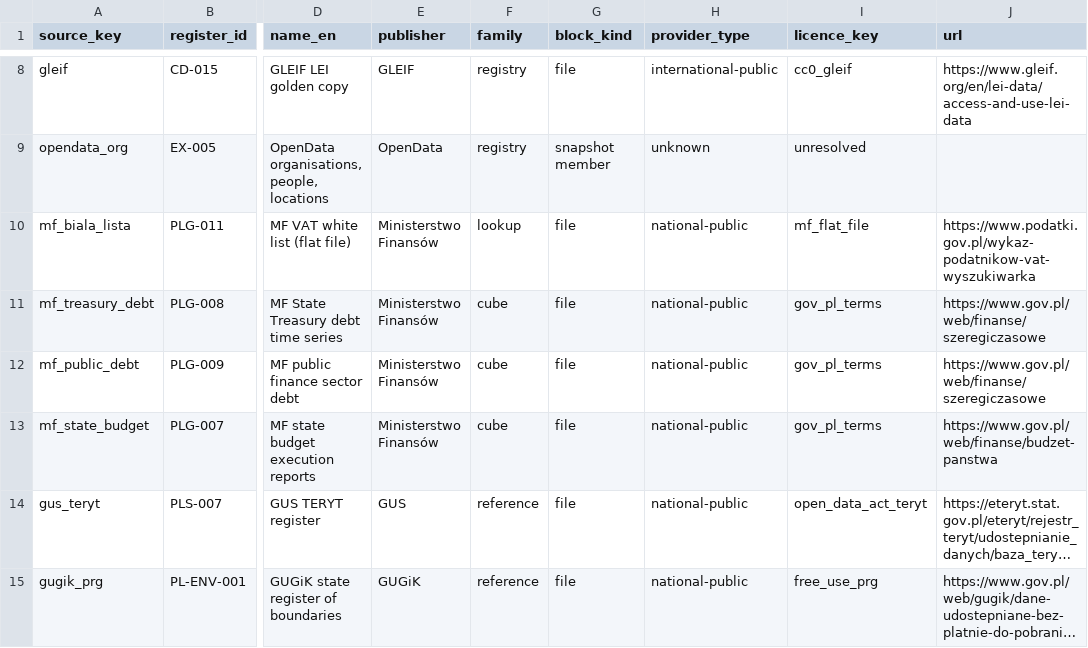
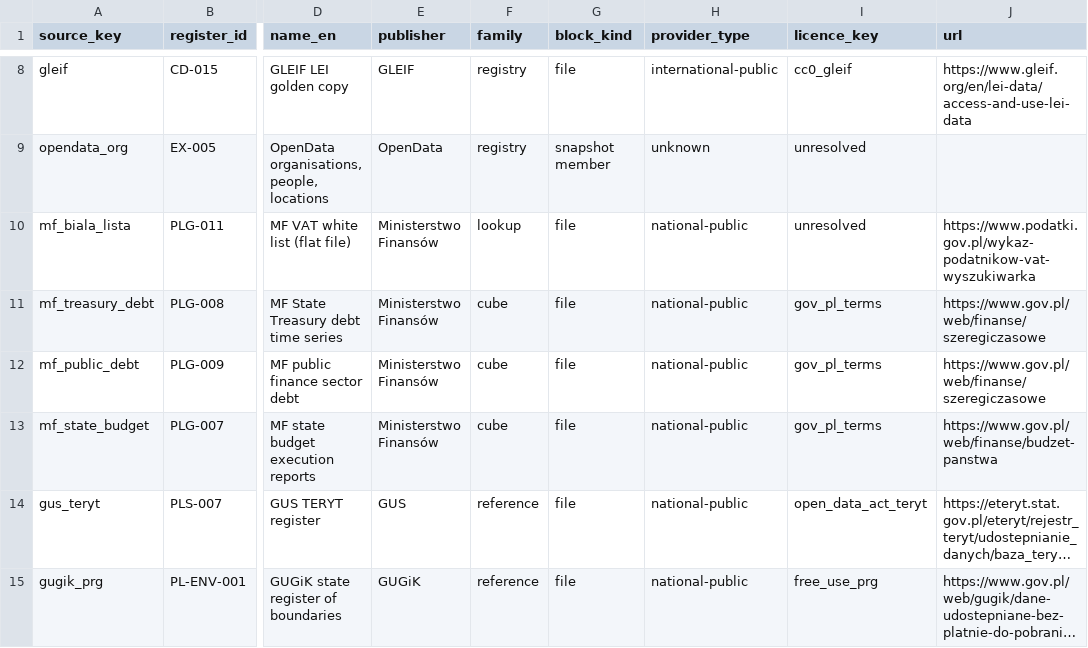
Before and after one commit to zohelo/zohelo-data, a CSV file: warehouse/seeds/source.csv, drawn as a sheet; only a part is shown, gaps mark what is left out; long unchanged cells end in …; the diff names each change by its address in the sheet, - before the commit and + after, or states it on an @@ line.

```diff
--- a/warehouse/seeds/source.csv
+++ b/warehouse/seeds/source.csv
-I10 (licence_key): mf_flat_file
+I10 (licence_key): unresolved
```
Also changed, not shown: warehouse/seeds/kpi.csv, 4 other files.
